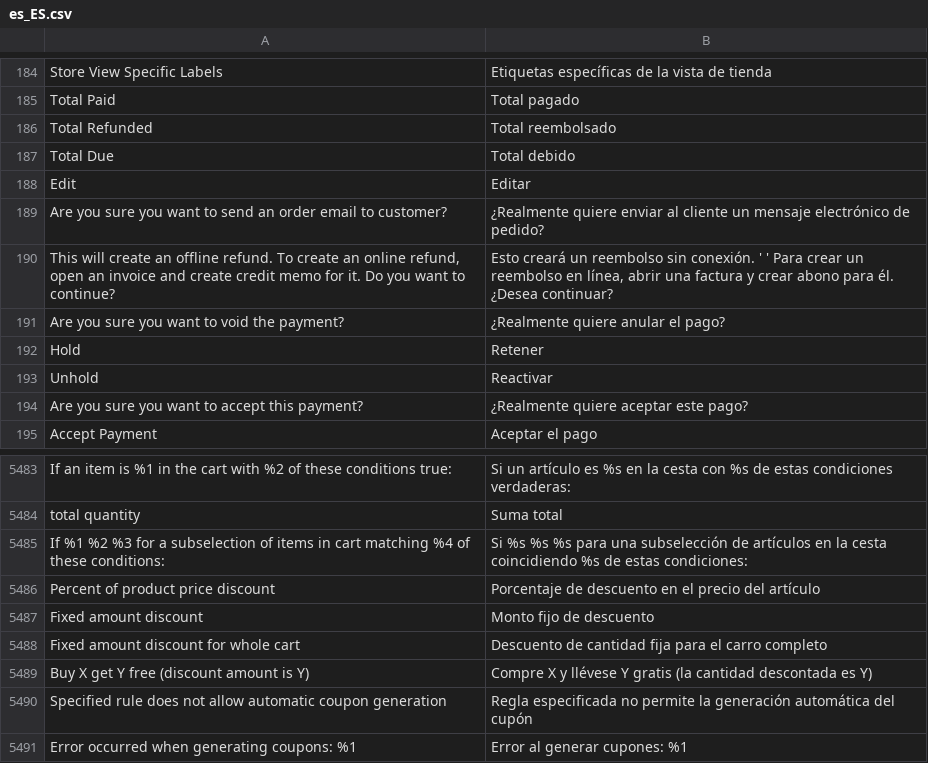
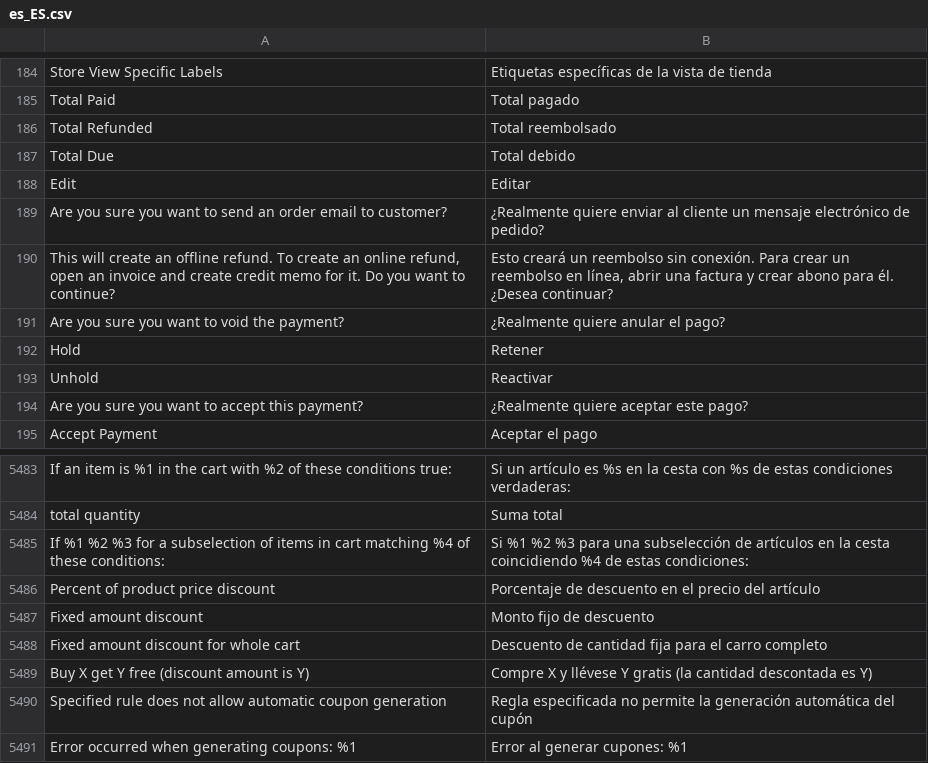
Before and after one commit to MagestioEcommerce/es, a CSV file: app/code/Magestio/Es/i18n/es_ES.csv, drawn as a sheet; only a part is shown, gaps mark what is left out.

Commit message:
Update es_ES.csv

```diff
--- a/app/code/Magestio/Es/i18n/es_ES.csv
+++ b/app/code/Magestio/Es/i18n/es_ES.csv
@@ -189,3 +189,3 @@ Edit,Editar
 Are you sure you want to send an order email to customer?,¿Realmente quiere enviar al cliente un mensaje electrónico de pedido?
-"This will create an offline refund. To create an online refund, open an invoice and create credit memo for it. Do you want to continue?","Esto creará un reembolso sin conexión. ' ' Para crear un reembolso en línea, abrir una factura y crear abono para él. ¿Desea continuar?"
+"This will create an offline refund. To create an online refund, open an invoice and create credit memo for it. Do you want to continue?","Esto creará un reembolso sin conexión. Para crear un reembolso en línea, abrir una factura y crear abono para él. ¿Desea continuar?"
 Are you sure you want to void the payment?,¿Realmente quiere anular el pago?
@@ -5560,3 +5560,3 @@ If an item is %1 in the cart with %2 of these conditions true:,Si un artículo e
 total quantity,Suma total
-If %1 %2 %3 for a subselection of items in cart matching %4 of these conditions:,Si %s %s %s para una subselección de artículos en la cesta coincidiendo %s de estas condiciones:
+If %1 %2 %3 for a subselection of items in cart matching %4 of these conditions:,Si %1 %2 %3 para una subselección de artículos en la cesta coincidiendo %4 de estas condiciones:
 Percent of product price discount,Porcentaje de descuento en el precio del artículo
```
